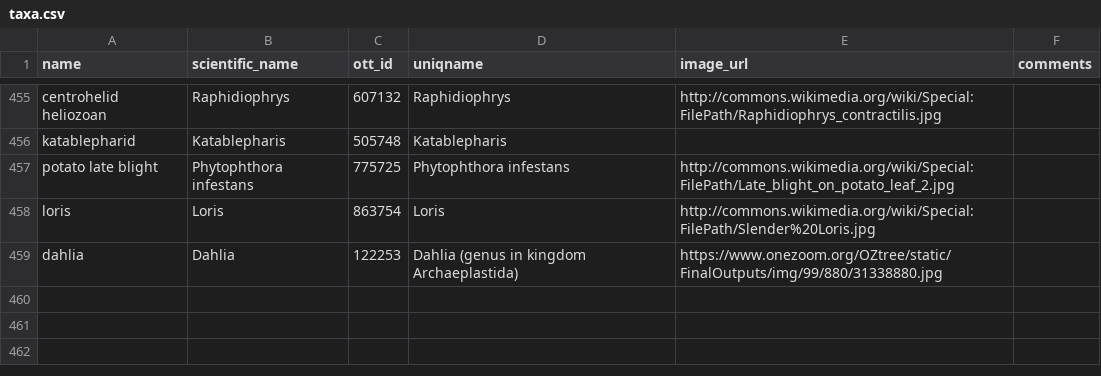
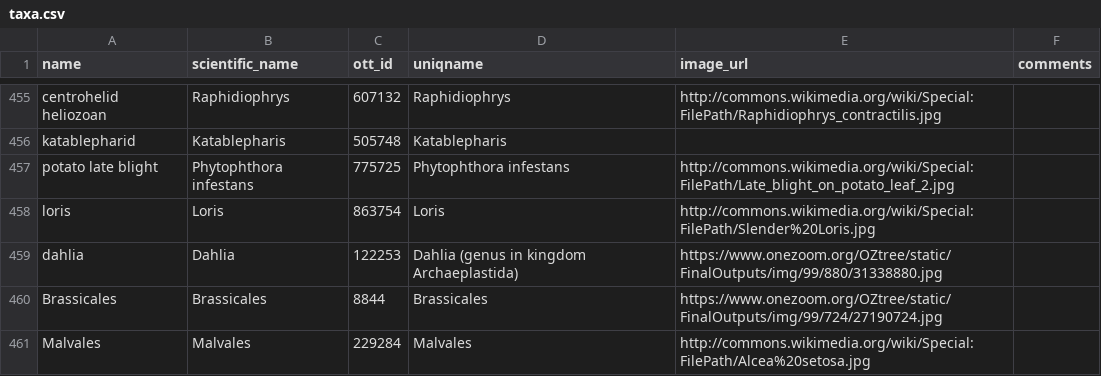
Before and after one commit to jacksonloper/catbunnyrailroad, a CSV file: taxa.csv, drawn as a sheet; only a part is shown, gaps mark what is left out; the diff names each change by its address in the sheet, - before the commit and + after, or states it on an @@ line.

```diff
--- a/taxa.csv
+++ b/taxa.csv
+row 460: Brassicales | Brassicales | 8844 | Brassicales | https://www.onezoom.org/OZtree/static/FinalOutputs/img/99/724/27190724.jpg
+row 461: Malvales | Malvales | 229284 | Malvales | http://commons.wikimedia.org/wiki/Special:FilePath/Alcea%20setosa.jpg
```
Also changed, not shown: 10 other files.
